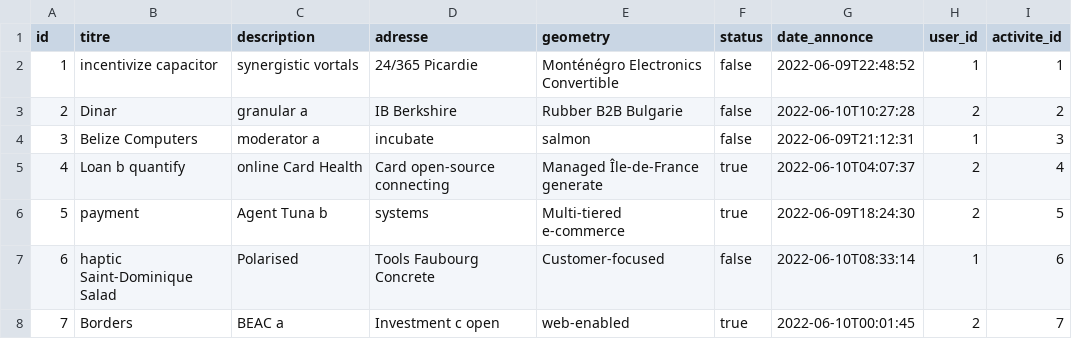
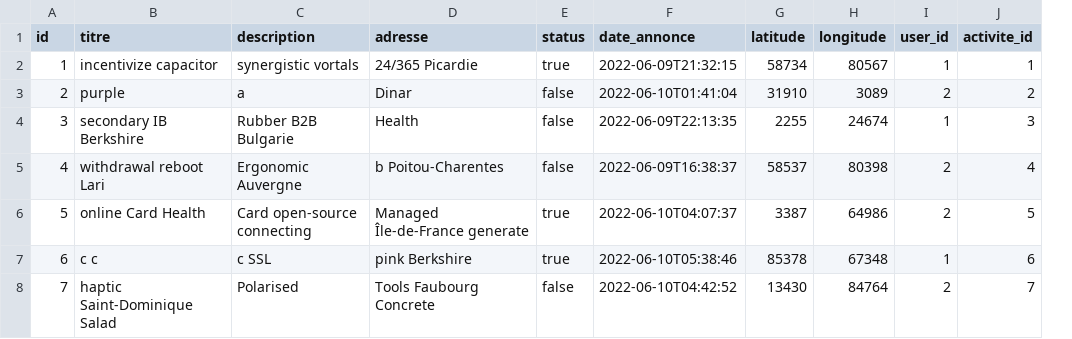
Before and after one commit to saifeddine22/ProjetPFE, a CSV file: src/main/resources/config/liquibase/fake-data/annonce.csv, drawn as a sheet; only a part is shown; removed rows and columns are numbered as before the commit, all else as after; the diff covers the shown part only; the diff names each change by its address in the sheet, - before the commit and + after, or states it on an @@ line.

Commit message:
ajout du commentaire dans details annonce ajout de la carte et localisation dans annonces modification du jdl

```diff
--- a/src/main/resources/config/liquibase/fake-data/annonce.csv
+++ b/src/main/resources/config/liquibase/fake-data/annonce.csv
-column E (geometry), rows 2-8: Monténégro Electronics Convertible | Rubber B2B Bulgarie | salmon | Managed Île-de-France generate | Multi-tiered e-commerce | Customer-focused | web-enabled
+column G (latitude), rows 2-8: 58734 | 31910 | 2255 | 58537 | 3387 | 85378 | 13430
+column H (longitude), rows 2-8: 80567 | 3089 | 24674 | 80398 | 64986 | 67348 | 84764
-E2 (status): false
+E2 (status): true
-F2 (date_annonce): 2022-06-09T22:48:52
+F2 (date_annonce): 2022-06-09T21:32:15
-B3 (titre): Dinar
+B3 (titre): purple
-C3 (description): granular a
+C3 (description): a
-D3 (adresse): IB Berkshire
+D3 (adresse): Dinar
-F3 (date_annonce): 2022-06-10T10:27:28
+F3 (date_annonce): 2022-06-10T01:41:04
-B4 (titre): Belize Computers
+B4 (titre): secondary IB Berkshire
-C4 (description): moderator a
+C4 (description): Rubber B2B Bulgarie
-D4 (adresse): incubate
+D4 (adresse): Health
-F4 (date_annonce): 2022-06-09T21:12:31
+F4 (date_annonce): 2022-06-09T22:13:35
-B5 (titre): Loan b quantify
+B5 (titre): withdrawal reboot Lari
-C5 (description): online Card Health
+C5 (description): Ergonomic Auvergne
-D5 (adresse): Card open-source connecting
+D5 (adresse): b Poitou-Charentes
-E5 (status): true
+E5 (status): false
-F5 (date_annonce): 2022-06-10T04:07:37
+F5 (date_annonce): 2022-06-09T16:38:37
-B6 (titre): payment
+B6 (titre): online Card Health
-C6 (description): Agent Tuna b
+C6 (description): Card open-source connecting
-D6 (adresse): systems
+D6 (adresse): Managed Île-de-France generate
-F6 (date_annonce): 2022-06-09T18:24:30
+F6 (date_annonce): 2022-06-10T04:07:37
-B7 (titre): haptic Saint-Dominique Salad
+B7 (titre): c c
-C7 (description): Polarised
+C7 (description): c SSL
-D7 (adresse): Tools Faubourg Concrete
+D7 (adresse): pink Berkshire
-E7 (status): false
+E7 (status): true
-F7 (date_annonce): 2022-06-10T08:33:14
+F7 (date_annonce): 2022-06-10T05:38:46
-B8 (titre): Borders
+B8 (titre): haptic Saint-Dominique Salad
-C8 (description): BEAC a
+C8 (description): Polarised
-D8 (adresse): Investment c open
+D8 (adresse): Tools Faubourg Concrete
-E8 (status): true
+E8 (status): false
-F8 (date_annonce): 2022-06-10T00:01:45
+F8 (date_annonce): 2022-06-10T04:42:52
```
Also changed, not shown: 12 edited cells elsewhere in this file, src/main/resources/config/liquibase/fake-data/commentaire.csv, 40 other files.
